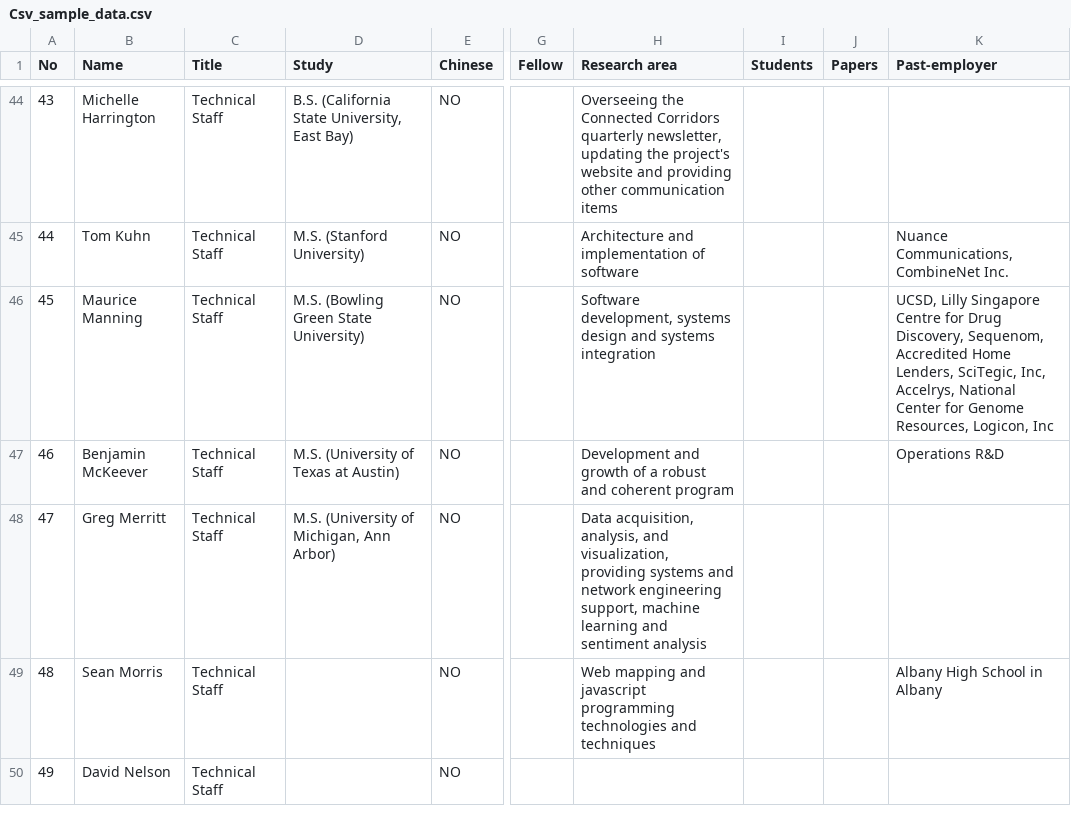
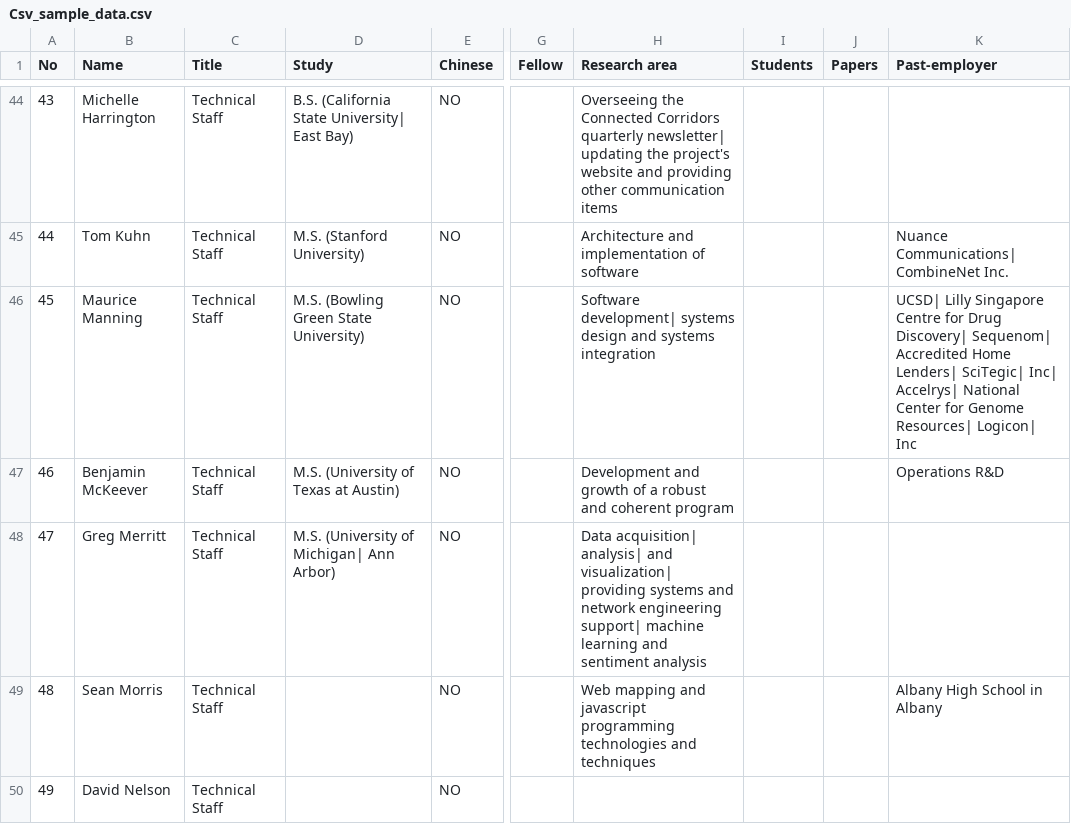
Before and after one commit to TianbaoLi/HITDB-Preprocessing, a CSV file: sample data/Csv_sample_data.csv, drawn as a sheet; only a part is shown, gaps mark what is left out; the diff covers the shown part only; the diff names each change by its address in the sheet, - before the commit and + after, or states it on an @@ line.

```diff
--- a/sample data/Csv_sample_data.csv
+++ b/sample data/Csv_sample_data.csv
-D44 (Study): B.S. (California State University, East Bay)
+D44 (Study): B.S. (California State University| East Bay)
-H44 (Research area): …Corridors quarterly newsletter, updating the…
+H44 (Research area): …Corridors quarterly newsletter| updating the…
-K45 (Past-employer): Nuance Communications, CombineNet Inc.
+K45 (Past-employer): Nuance Communications| CombineNet Inc.
-H46 (Research area): Software development, systems design…
+H46 (Research area): Software development| systems design…
-K46 (Past-employer): UCSD, Lilly Singapore Centre for Drug Discovery, Sequenom, Accredited Home Lenders, SciTegic, Inc, Accelrys, National Center for Genome Resources, Logicon, Inc
+K46 (Past-employer): UCSD| Lilly Singapore Centre for Drug Discovery| Sequenom| Accredited Home Lenders| SciTegic| Inc| Accelrys| National Center for Genome Resources| Logicon| Inc
-D48 (Study): M.S. (University of Michigan, Ann Arbor)
+D48 (Study): M.S. (University of Michigan| Ann Arbor)
-H48 (Research area): Data acquisition, analysis, and visualization, providing systems and network engineering support, machine learning…
+H48 (Research area): Data acquisition| analysis| and visualization| providing systems and network engineering support| machine learning…
```
Also changed, not shown: 84 edited cells elsewhere in this file.
